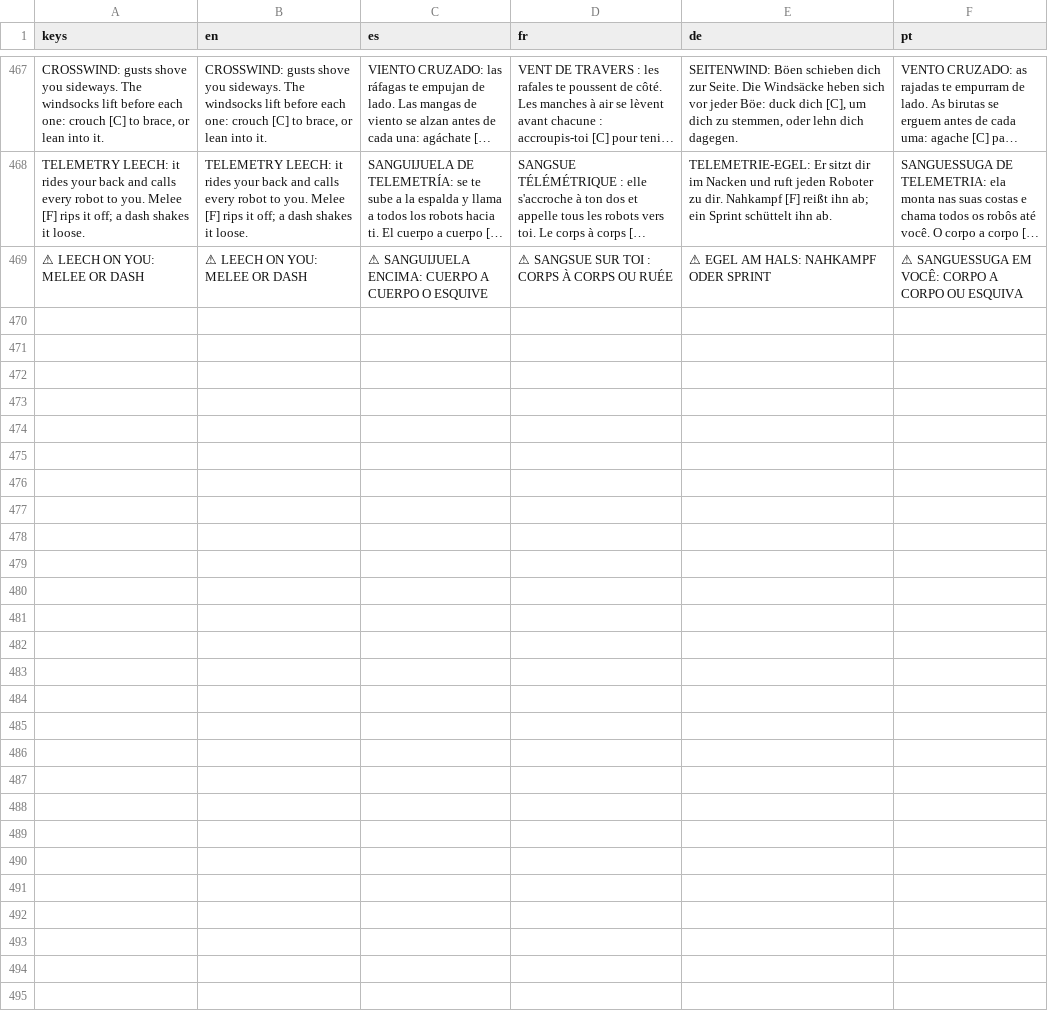
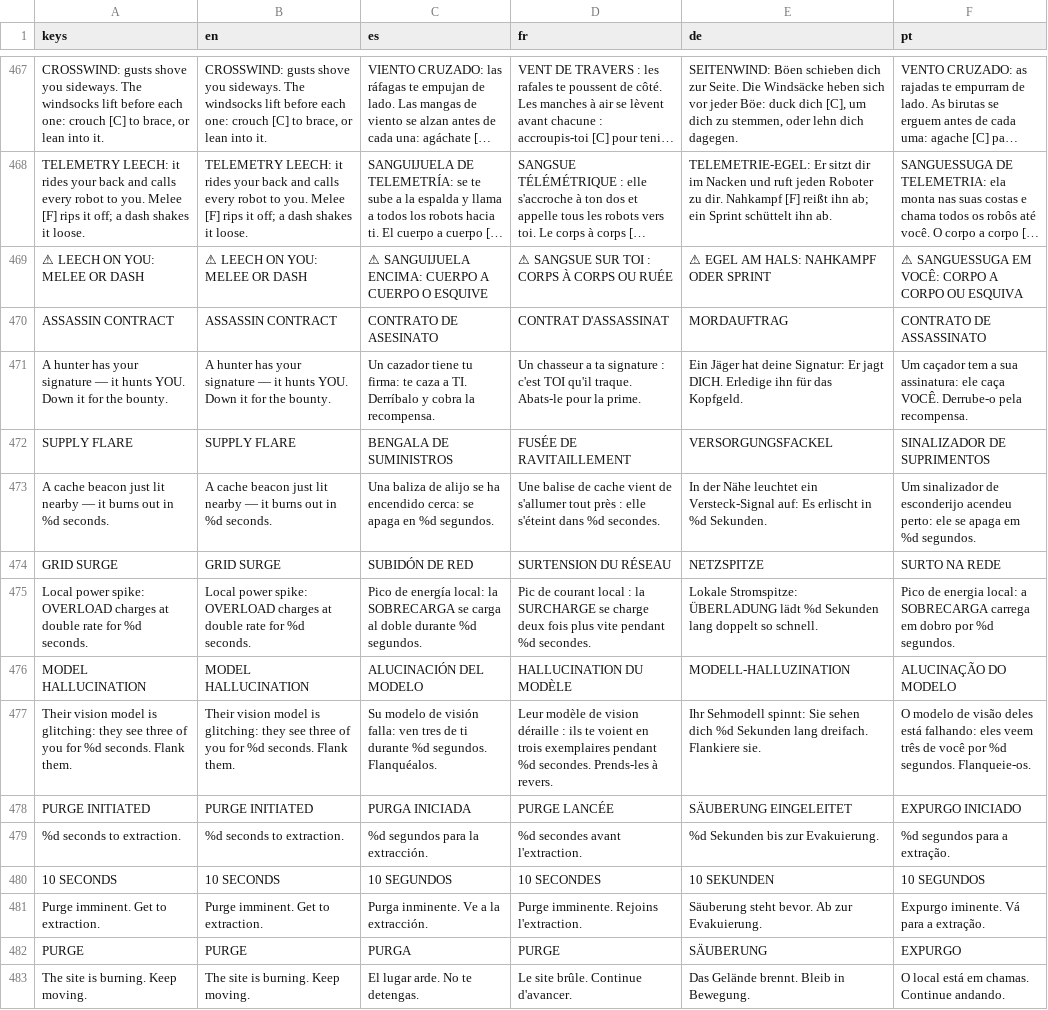
Before and after one commit to PIsberg/ai-uprising-game, a CSV file: assets/i18n/strings.csv, drawn as a sheet; only a part is shown, gaps mark what is left out; long unchanged cells end in …; the diff covers the shown part only; the diff names each change by its address in the sheet, - before the commit and + after, or states it on an @@ line.

```diff
--- a/assets/i18n/strings.csv
+++ b/assets/i18n/strings.csv
+row 470: ASSASSIN CONTRACT | ASSASSIN CONTRACT | CONTRATO DE ASESINATO | CONTRAT D'ASSASSINAT | MORDAUFTRAG | CONTRATO DE ASSASSINATO
+row 471: A hunter has your signature — it hunts YOU. Down it for the bounty. | A hunter has your signature — it hunts YOU. Down it for the bounty. | Un cazador tiene tu firma: te caza a TI. Derríbalo y cobra la recompensa. | Un chasseur a ta signature : c'est TOI qu'il traque. Abats-le pour la prime. | Ein Jäger hat deine Signatur: Er jagt DICH. Erledige ihn für das Kopfgeld. | Um caçador tem a sua assinatura: ele caça VOCÊ. Derrube-o pela recompensa.
+row 472: SUPPLY FLARE | SUPPLY FLARE | BENGALA DE SUMINISTROS | FUSÉE DE RAVITAILLEMENT | VERSORGUNGSFACKEL | SINALIZADOR DE SUPRIMENTOS
+row 473: A cache beacon just lit nearby — it burns out in %d seconds. | A cache beacon just lit nearby — it burns out in %d seconds. | Una baliza de alijo se ha encendido cerca: se apaga en %d segundos. | Une balise de cache vient de s'allumer tout près : elle s'éteint dans %d secondes. | In der Nähe leuchtet ein Versteck-Signal auf: Es erlischt in %d Sekunden. | Um sinalizador de esconderijo acendeu perto: ele se apaga em %d segundos.
+row 474: GRID SURGE | GRID SURGE | SUBIDÓN DE RED | SURTENSION DU RÉSEAU | NETZSPITZE | SURTO NA REDE
+row 475: Local power spike: OVERLOAD charges at double rate for %d seconds. | Local power spike: OVERLOAD charges at double rate for %d seconds. | Pico de energía local: la SOBRECARGA se carga al doble durante %d segundos. | Pic de courant local : la SURCHARGE se charge deux fois plus vite pendant %d secondes. | Lokale Stromspitze: ÜBERLADUNG lädt %d Sekunden lang doppelt so schnell. | Pico de energia local: a SOBRECARGA carrega em dobro por %d segundos.
+row 476: MODEL HALLUCINATION | MODEL HALLUCINATION | ALUCINACIÓN DEL MODELO | HALLUCINATION DU MODÈLE | MODELL-HALLUZINATION | ALUCINAÇÃO DO MODELO
+row 477: Their vision model is glitching: they see three of you for %d seconds. Flank them. | Their vision model is glitching: they see three of you for %d seconds. Flank them. | Su modelo de visión falla: ven tres de ti durante %d segundos. Flanquéalos. | Leur modèle de vision déraille : ils te voient en trois exemplaires pendant %d secondes. Prends-les à revers. | Ihr Sehmodell spinnt: Sie sehen dich %d Sekunden lang dreifach. Flankiere sie. | O modelo de visão deles está falhando: eles veem três de você por %d segundos. Flanqueie-os.
+row 478: PURGE INITIATED | PURGE INITIATED | PURGA INICIADA | PURGE LANCÉE | SÄUBERUNG EINGELEITET | EXPURGO INICIADO
+row 479: %d seconds to extraction. | %d seconds to extraction. | %d segundos para la extracción. | %d secondes avant l'extraction. | %d Sekunden bis zur Evakuierung. | %d segundos para a extração.
+row 480: 10 SECONDS | 10 SECONDS | 10 SEGUNDOS | 10 SECONDES | 10 SEKUNDEN | 10 SEGUNDOS
+row 481: Purge imminent. Get to extraction. | Purge imminent. Get to extraction. | Purga inminente. Ve a la extracción. | Purge imminente. Rejoins l'extraction. | Säuberung steht bevor. Ab zur Evakuierung. | Expurgo iminente. Vá para a extração.
+row 482: PURGE | PURGE | PURGA | PURGE | SÄUBERUNG | EXPURGO
+row 483: The site is burning. Keep moving. | The site is burning. Keep moving. | El lugar arde. No te detengas. | Le site brûle. Continue d'avancer. | Das Gelände brennt. Bleib in Bewegung. | O local está em chamas. Continue andando.
```
Also changed, not shown: 13 added rows elsewhere in this file, 8 other files.
